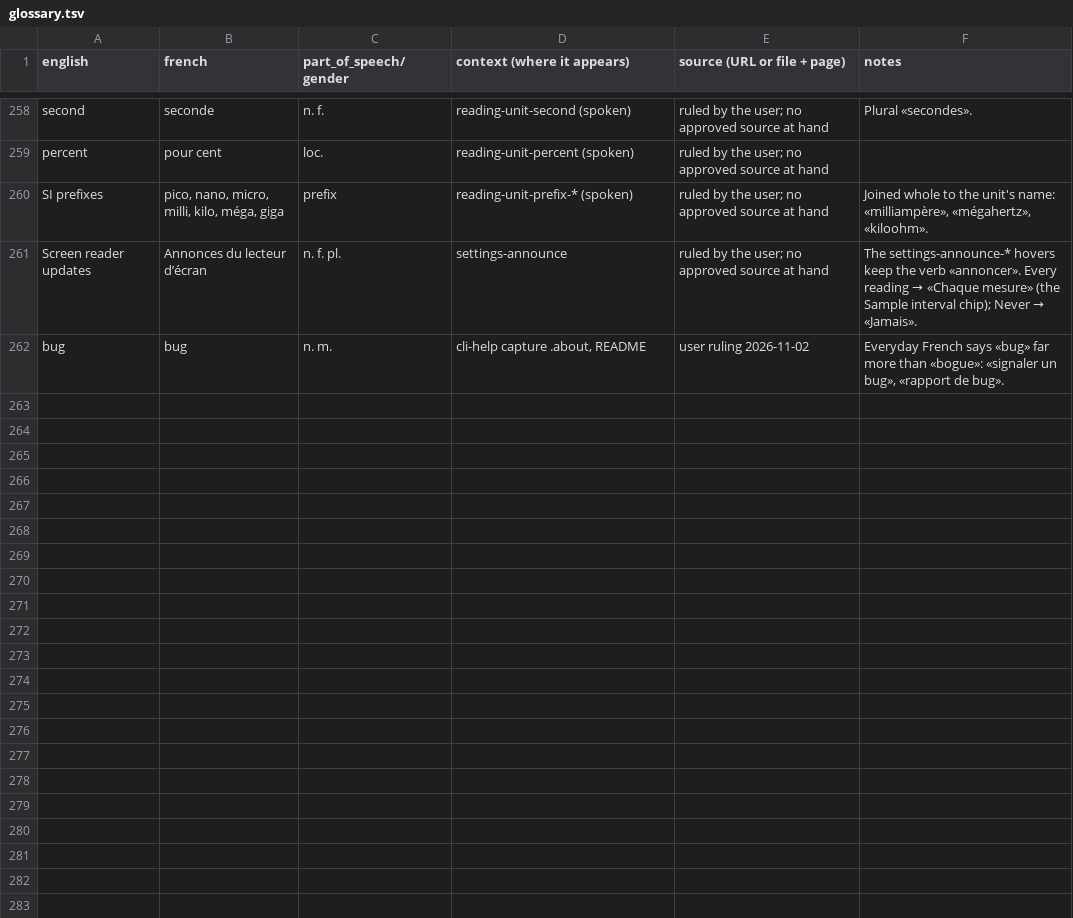
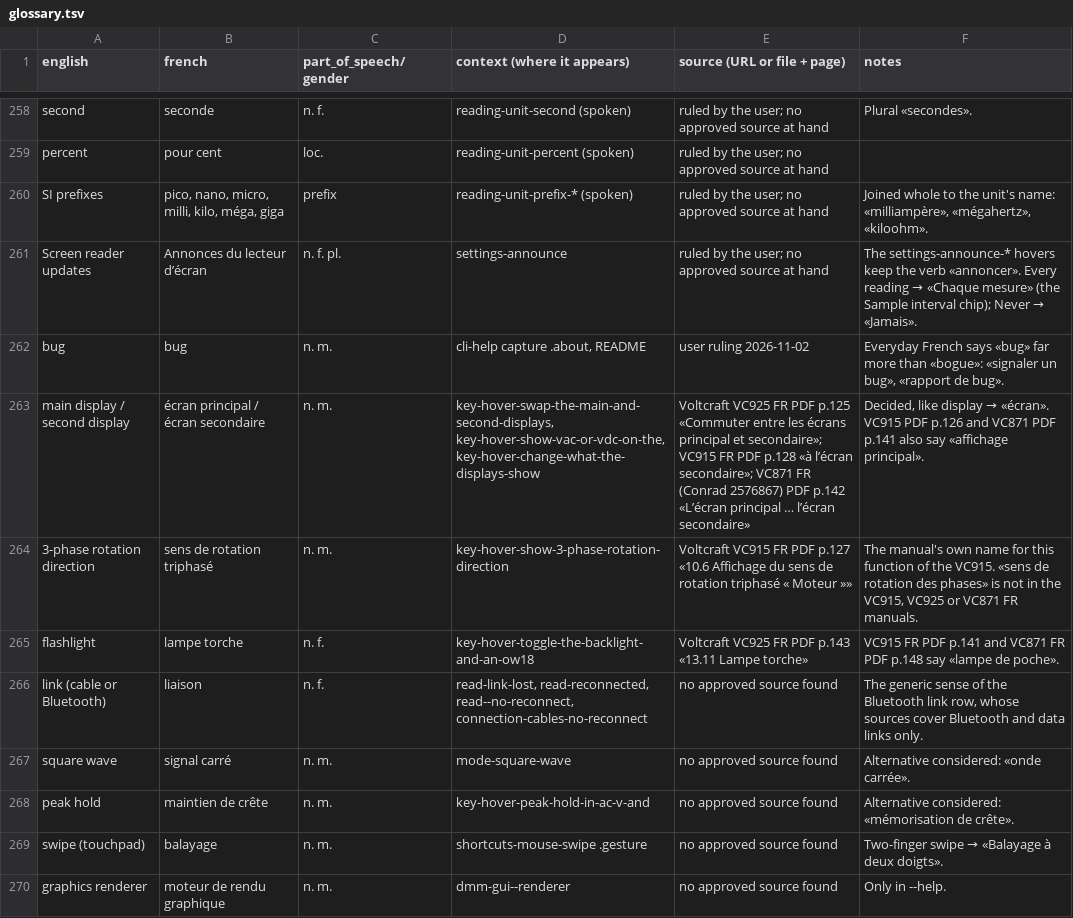
Before and after one commit to antoinecellerier/dmm-tools, a TSV file: i18n/fr/glossary.tsv, drawn as a sheet; only a part is shown, gaps mark what is left out; the diff names each change by its address in the sheet, - before the commit and + after, or states it on an @@ line.

```diff
--- a/i18n/fr/glossary.tsv
+++ b/i18n/fr/glossary.tsv
+row 263: main display / second display | écran principal / écran secondaire | n. m. | key-hover-swap-the-main-and-second-displays, key-hover-show-vac-or-vdc-on-the, key-hover-change-what-the-displays-show | Voltcraft VC925 FR PDF p.125 «Commuter entre les écrans principal et secondaire»; VC915 FR PDF p.128 «à l’écran secondaire»; VC871 FR (Conrad 2576867) PDF p.142 «L’écran principal … l’écran secondaire» | Decided, like display → «écran». VC915 PDF p.126 and VC871 PDF p.141 also say «affichage principal».
+row 264: 3-phase rotation direction | sens de rotation triphasé | n. m. | key-hover-show-3-phase-rotation-direction | Voltcraft VC915 FR PDF p.127 «10.6 Affichage du sens de rotation triphasé « Moteur »» | The manual's own name for this function of the VC915. «sens de rotation des phases» is not in the VC915, VC925 or VC871 FR manuals.
+row 265: flashlight | lampe torche | n. f. | key-hover-toggle-the-backlight-and-an-ow18 | Voltcraft VC925 FR PDF p.143 «13.11 Lampe torche» | VC915 FR PDF p.141 and VC871 FR PDF p.148 say «lampe de poche».
+row 266: link (cable or Bluetooth) | liaison | n. f. | read-link-lost, read-reconnected, read--no-reconnect, connection-cables-no-reconnect | no approved source found | The generic sense of the Bluetooth link row, whose sources cover Bluetooth and data links only.
+row 267: square wave | signal carré | n. m. | mode-square-wave | no approved source found | Alternative considered: «onde carrée».
+row 268: peak hold | maintien de crête | n. m. | key-hover-peak-hold-in-ac-v-and | no approved source found | Alternative considered: «mémorisation de crête».
+row 269: swipe (touchpad) | balayage | n. m. | shortcuts-mouse-swipe .gesture | no approved source found | Two-finger swipe → «Balayage à deux doigts».
+row 270: graphics renderer | moteur de rendu graphique | n. m. | dmm-gui--renderer | no approved source found | Only in --help.
```
Also changed, not shown: 13 other files.
